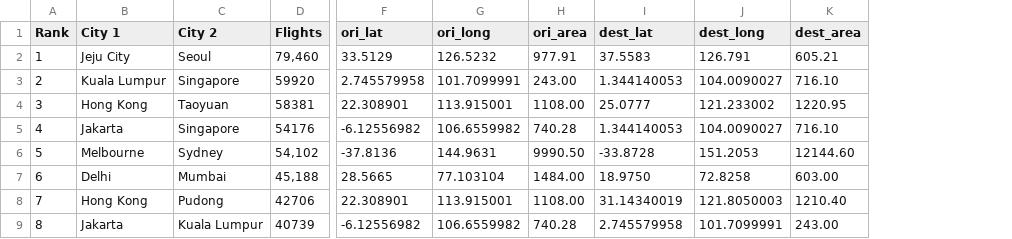
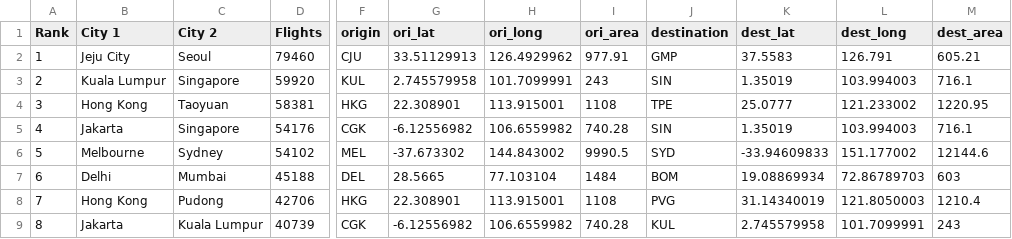
Before and after one commit to peijiunchong/Flights_Statistic, a CSV file: busiest_air_routes.csv, drawn as a sheet; only a part is shown, gaps mark what is left out; addresses are those after the commit; the diff covers the shown part only; the diff names each change by its address in the sheet, - before the commit and + after, or states it on an @@ line.

Commit message:
Update csv file

```diff
--- a/busiest_air_routes.csv
+++ b/busiest_air_routes.csv
+column F (origin), rows 2-9: CJU | KUL | HKG | CGK | MEL | DEL | HKG | CGK
+column J (destination), rows 2-9: GMP | SIN | TPE | SIN | SYD | BOM | PVG | KUL
-D2 (Flights): 79,460
+D2 (Flights): 79460
-G2 (ori_lat): 33.5129
+G2 (ori_lat): 33.51129913
-H2 (ori_long): 126.5232
+H2 (ori_long): 126.4929962
-I3 (ori_area): 243.00
+I3 (ori_area): 243
-K3 (dest_lat): 1.344140053
+K3 (dest_lat): 1.35019
-L3 (dest_long): 104.0090027
+L3 (dest_long): 103.994003
-M3 (dest_area): 716.10
+M3 (dest_area): 716.1
-I4 (ori_area): 1108.00
+I4 (ori_area): 1108
-K5 (dest_lat): 1.344140053
+K5 (dest_lat): 1.35019
-L5 (dest_long): 104.0090027
+L5 (dest_long): 103.994003
-M5 (dest_area): 716.10
+M5 (dest_area): 716.1
-D6 (Flights): 54,102
+D6 (Flights): 54102
-G6 (ori_lat): -37.8136
+G6 (ori_lat): -37.673302
-H6 (ori_long): 144.9631
+H6 (ori_long): 144.843002
-I6 (ori_area): 9990.50
+I6 (ori_area): 9990.5
-K6 (dest_lat): -33.8728
+K6 (dest_lat): -33.94609833
-L6 (dest_long): 151.2053
+L6 (dest_long): 151.177002
-M6 (dest_area): 12144.60
+M6 (dest_area): 12144.6
-D7 (Flights): 45,188
+D7 (Flights): 45188
-I7 (ori_area): 1484.00
+I7 (ori_area): 1484
-K7 (dest_lat): 18.9750
+K7 (dest_lat): 19.08869934
-L7 (dest_long): 72.8258
+L7 (dest_long): 72.86789703
-M7 (dest_area): 603.00
+M7 (dest_area): 603
-I8 (ori_area): 1108.00
+I8 (ori_area): 1108
-M8 (dest_area): 1210.40
+M8 (dest_area): 1210.4
-M9 (dest_area): 243.00
+M9 (dest_area): 243
```
Also changed, not shown: 153 edited cells elsewhere in this file.
